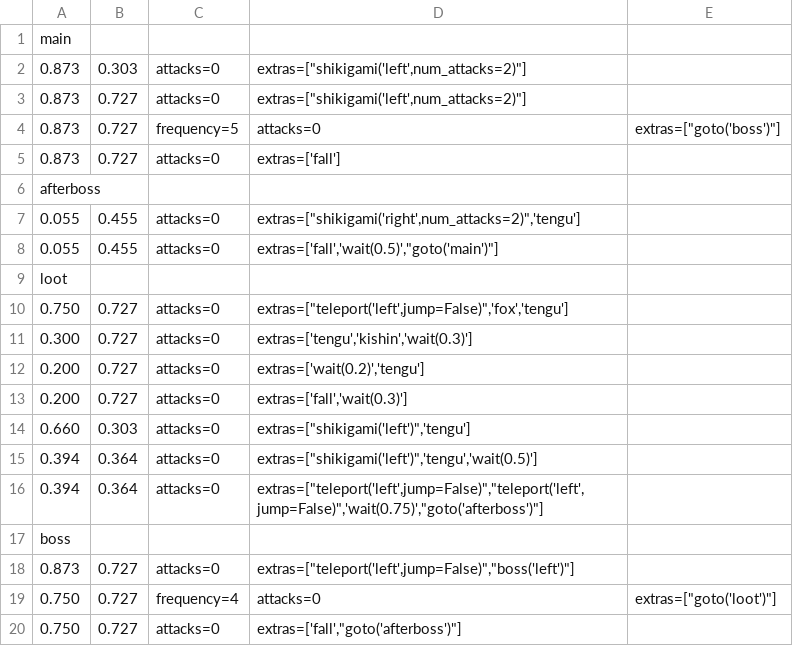
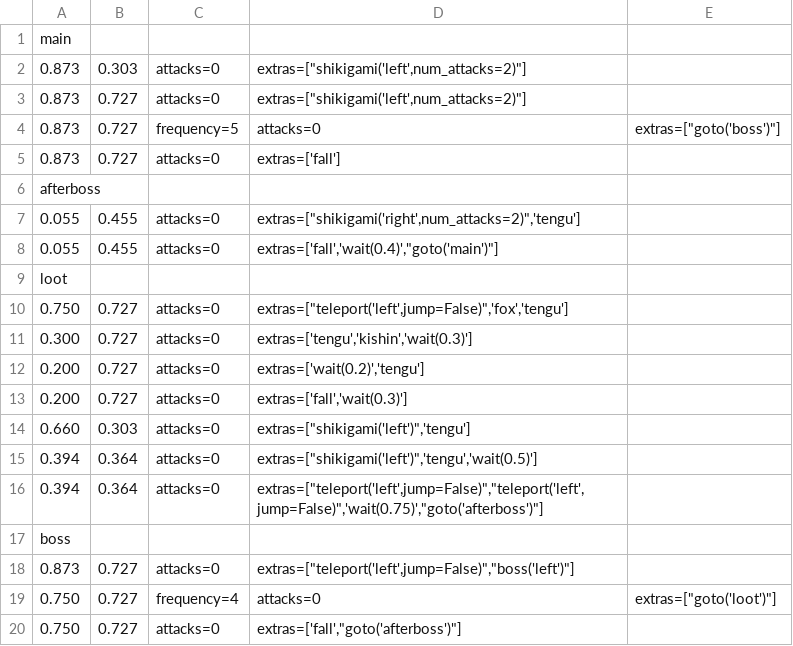
Before and after one commit to tanjeffreyz/auto-maple, a CSV file: bots/dcup2_515.csv, drawn as a sheet.

```diff
--- a/bots/dcup2_515.csv
+++ b/bots/dcup2_515.csv
@@ -7,3 +7,3 @@ afterboss
 0.055;0.455;attacks=0;extras=["shikigami('right',num_attacks=2)",'tengu']
-0.055;0.455;attacks=0;extras=['fall','wait(0.5)',"goto('main')"]
+0.055;0.455;attacks=0;extras=['fall','wait(0.4)',"goto('main')"]
 loot
```
Also changed, not shown: 2 other files.
